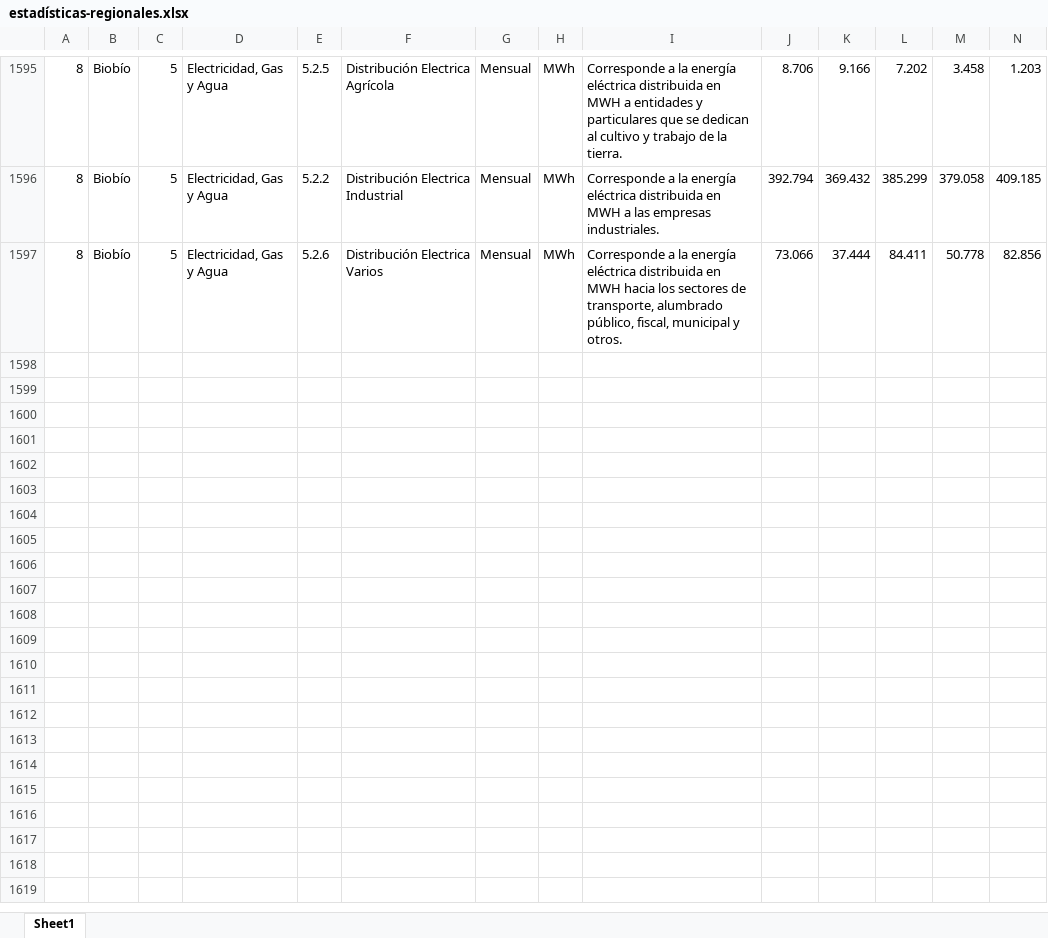
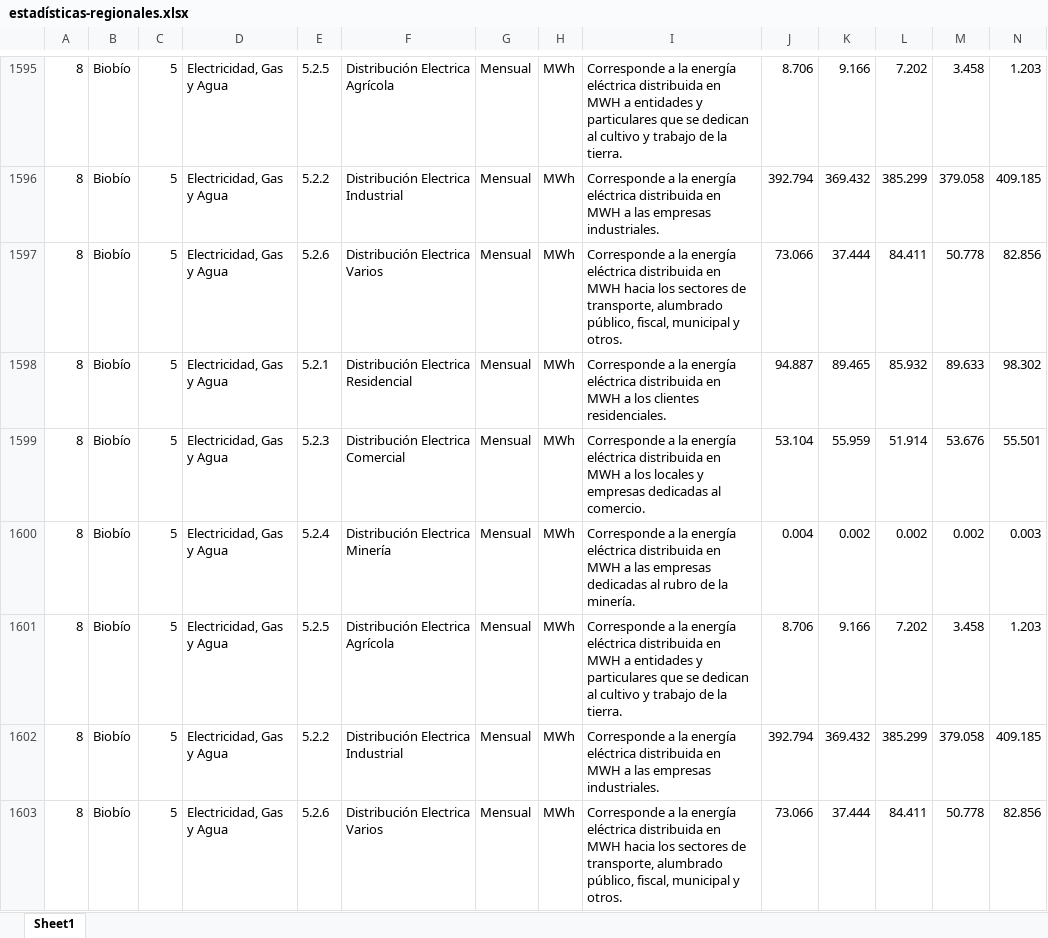
Before and after one commit to Sud-Austral/logicaEstadisticas, an Excel workbook: estadísticas-regionales.xlsx, sheet Sheet1, drawn as a sheet; only a part is shown, gaps mark what is left out; values as stored, in another font and other column widths than the file's, no borders; rows hold the shown columns only; the diff names each change by its address in the sheet, - before the commit and + after, or states it on an @@ line.

```diff
--- a/estadísticas-regionales.xlsx (sheet Sheet1)
+++ b/estadísticas-regionales.xlsx (sheet Sheet1)
+row 1598: 8 | Biobío | 5 | Electricidad, Gas y Agua | 5.2.1 | Distribución Electrica Residencial | Mensual | MWh | Corresponde a la energía eléctrica distribuida en MWH a los clientes residenciales. | 94.887 | 89.465 | 85.932 | 89.633 | 98.302
+row 1599: 8 | Biobío | 5 | Electricidad, Gas y Agua | 5.2.3 | Distribución Electrica Comercial | Mensual | MWh | Corresponde a la energía eléctrica distribuida en MWH a los locales y empresas dedicadas al comercio. | 53.104 | 55.959 | 51.914 | 53.676 | 55.501
+row 1600: 8 | Biobío | 5 | Electricidad, Gas y Agua | 5.2.4 | Distribución Electrica Minería | Mensual | MWh | Corresponde a la energía eléctrica distribuida en MWH a las empresas dedicadas al rubro de la minería. | 0.004 | 0.002 | 0.002 | 0.002 | 0.003
+row 1601: 8 | Biobío | 5 | Electricidad, Gas y Agua | 5.2.5 | Distribución Electrica Agrícola | Mensual | MWh | Corresponde a la energía eléctrica distribuida en MWH a entidades y particulares que se dedican al cultivo y trabajo de la tierra. | 8.706 | 9.166 | 7.202 | 3.458 | 1.203
+row 1602: 8 | Biobío | 5 | Electricidad, Gas y Agua | 5.2.2 | Distribución Electrica Industrial | Mensual | MWh | Corresponde a la energía eléctrica distribuida en MWH a las empresas industriales. | 392.794 | 369.432 | 385.299 | 379.058 | 409.185
+row 1603: 8 | Biobío | 5 | Electricidad, Gas y Agua | 5.2.6 | Distribución Electrica Varios | Mensual | MWh | Corresponde a la energía eléctrica distribuida en MWH hacia los sectores de transporte, alumbrado público, fiscal, municipal y otros. | 73.066 | 37.444 | 84.411 | 50.778 | 82.856
```
Also changed, not shown: cFiles/Electricidad, Gas y Agua-Distribución Electrica-Biobío.xlsx, 1 other file.
